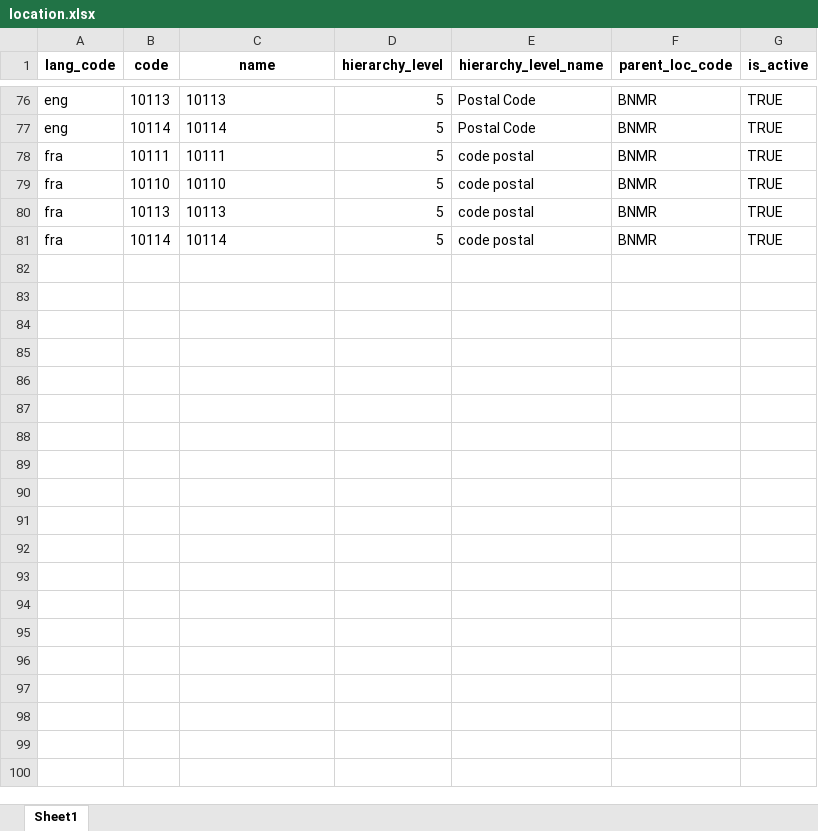
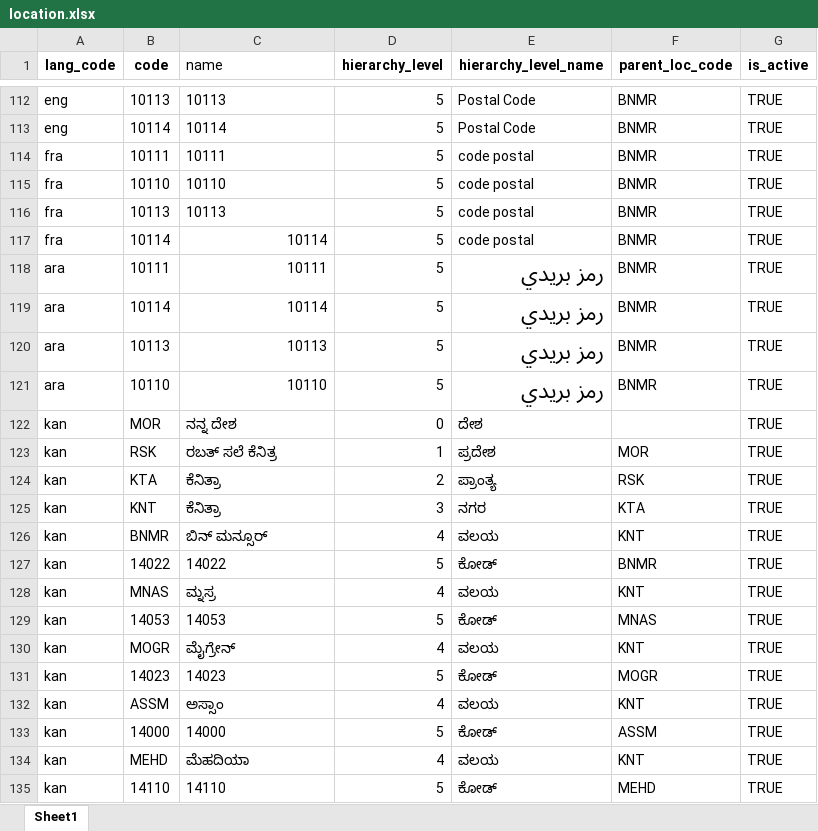
Before and after one commit to barnaby-twyford/mosip-data, an Excel workbook: mosip_master/xlsx/location.xlsx, sheet Sheet1, drawn as a sheet; only a part is shown, gaps mark what is left out; values as stored, in another font and other column widths than the file's, no borders; addresses are those after the commit; the diff covers the shown part only; the diff names each change by its address in the sheet, - before the commit and + after, or states it on an @@ line.

```diff
--- a/mosip_master/xlsx/location.xlsx (sheet Sheet1)
+++ b/mosip_master/xlsx/location.xlsx (sheet Sheet1)
@@ C1 bold: on → off, alignment: center → left @@
-C117 alignment: left
+C117 alignment: right
+row 118: ara | 10111 | 10111 | 5 | رمز بريدي | BNMR | TRUE
+row 119: ara | 10114 | 10114 | 5 | رمز بريدي | BNMR | TRUE
+row 120: ara | 10113 | 10113 | 5 | رمز بريدي | BNMR | TRUE
+row 121: ara | 10110 | 10110 | 5 | رمز بريدي | BNMR | TRUE
+row 122: kan | MOR | ನನ್ನ ದೇಶ | 0 | ದೇಶ |  | TRUE
+row 123: kan | RSK | ರಬತ್ ಸಲೆ ಕೆನಿತ್ರ | 1 | ಪ್ರದೇಶ | MOR | TRUE
+row 124: kan | KTA | ಕೆನಿತ್ರಾ | 2 | ಪ್ರಾಂತ್ಯ | RSK | TRUE
+row 125: kan | KNT | ಕೆನಿತ್ರಾ | 3 | ನಗರ | KTA | TRUE
+row 126: kan | BNMR | ಬಿನ್ ಮನ್ಸೂರ್ | 4 | ವಲಯ | KNT | TRUE
+row 127: kan | 14022 | 14022 | 5 | ಕೋಡ್ | BNMR | TRUE
+row 128: kan | MNAS | ಮ್ನಸ್ರ | 4 | ವಲಯ | KNT | TRUE
+row 129: kan | 14053 | 14053 | 5 | ಕೋಡ್ | MNAS | TRUE
+row 130: kan | MOGR | ಮೈಗ್ರೇನ್ | 4 | ವಲಯ | KNT | TRUE
+row 131: kan | 14023 | 14023 | 5 | ಕೋಡ್ | MOGR | TRUE
+row 132: kan | ASSM | ಅಸ್ಸಾಂ | 4 | ವಲಯ | KNT | TRUE
+row 133: kan | 14000 | 14000 | 5 | ಕೋಡ್ | ASSM | TRUE
+row 134: kan | MEHD | ಮೆಹದಿಯಾ | 4 | ವಲಯ | KNT | TRUE
+row 135: kan | 14110 | 14110 | 5 | ಕೋಡ್ | MEHD | TRUE
```
Also changed, not shown: 182 added rows and 1 edited cell elsewhere in this sheet, mosip_master/xlsx/loc_holiday.xlsx, mosip_master/xlsx/registration_center.xlsx, 10 other files.
